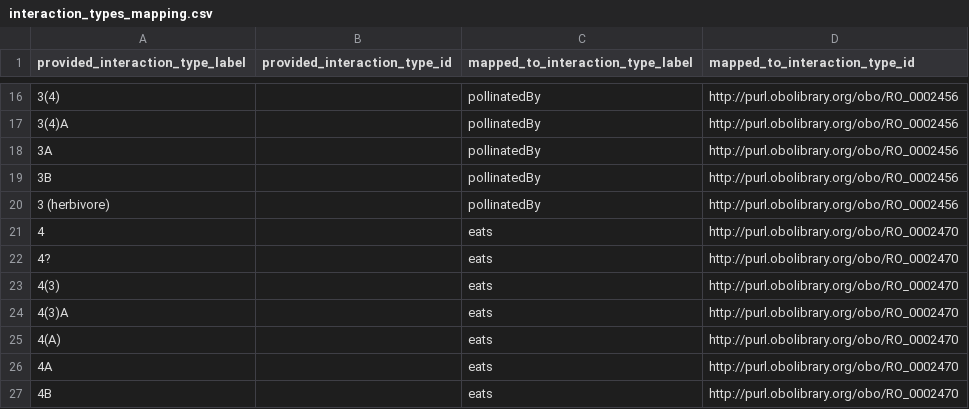
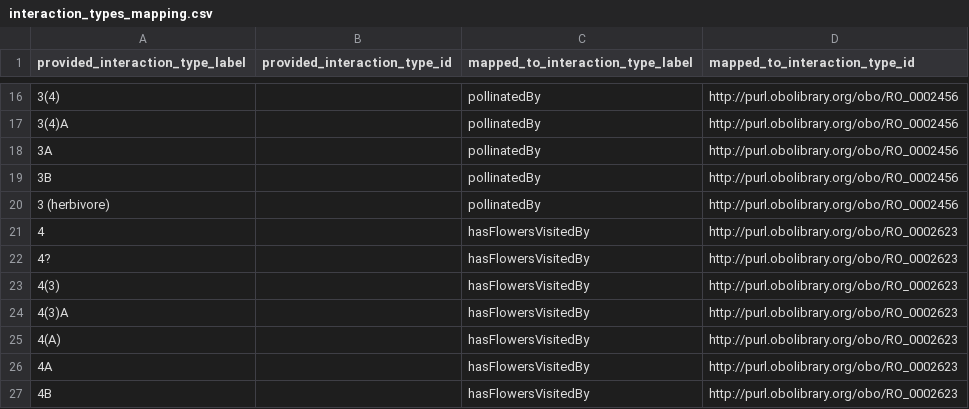
Before and after one commit to globalbioticinteractions/pollinators-of-apocynaceae-database, a CSV file: interaction_types_mapping.csv, drawn as a sheet; only a part is shown, gaps mark what is left out.

Commit message:
change eats -> hasFlowersVisitedBy as hinted by Jeff O.

```diff
--- a/interaction_types_mapping.csv
+++ b/interaction_types_mapping.csv
@@ -20,8 +20,8 @@ provided_interaction_type_label,provided_interaction_type_id,mapped_to_interacti
 3 (herbivore),,pollinatedBy,http://purl.obolibrary.org/obo/RO_0002456
-4,,eats,http://purl.obolibrary.org/obo/RO_0002470
-4?,,eats,http://purl.obolibrary.org/obo/RO_0002470
-4(3),,eats,http://purl.obolibrary.org/obo/RO_0002470
-4(3)A,,eats,http://purl.obolibrary.org/obo/RO_0002470
-4(A),,eats,http://purl.obolibrary.org/obo/RO_0002470
-4A,,eats,http://purl.obolibrary.org/obo/RO_0002470
-4B,,eats,http://purl.obolibrary.org/obo/RO_0002470
+4,,hasFlowersVisitedBy,http://purl.obolibrary.org/obo/RO_0002623
+4?,,hasFlowersVisitedBy,http://purl.obolibrary.org/obo/RO_0002623
+4(3),,hasFlowersVisitedBy,http://purl.obolibrary.org/obo/RO_0002623
+4(3)A,,hasFlowersVisitedBy,http://purl.obolibrary.org/obo/RO_0002623
+4(A),,hasFlowersVisitedBy,http://purl.obolibrary.org/obo/RO_0002623
+4A,,hasFlowersVisitedBy,http://purl.obolibrary.org/obo/RO_0002623
+4B,,hasFlowersVisitedBy,http://purl.obolibrary.org/obo/RO_0002623
```
